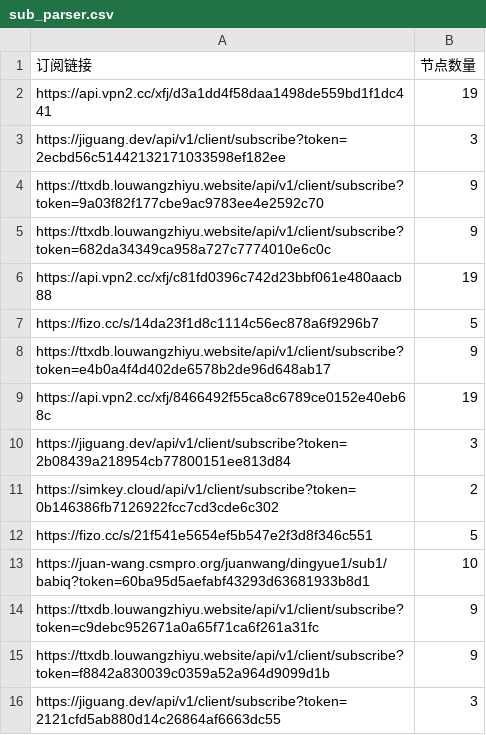
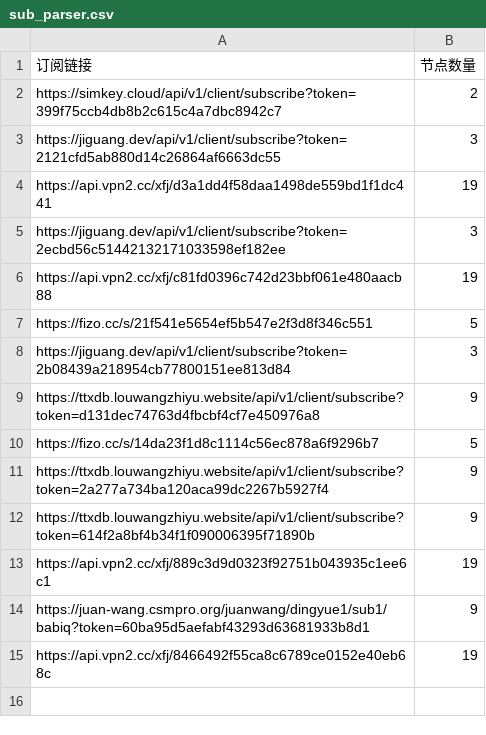
Before and after one commit to ipenwrt/Sub-Parser, a CSV file: sub_parser.csv, drawn as a sheet.

```diff
--- a/sub_parser.csv
+++ b/sub_parser.csv
@@ -1,16 +1,15 @@
 订阅链接,节点数量
+https://simkey.cloud/api/v1/client/subscribe?token=399f75ccb4db8b2c615c4a7dbc8942c7,2
+https://jiguang.dev/api/v1/client/subscribe?token=2121cfd5ab880d14c26864af6663dc55,3
 https://api.vpn2.cc/xfj/d3a1dd4f58daa1498de559bd1f1dc441,19
 https://jiguang.dev/api/v1/client/subscribe?token=2ecbd56c51442132171033598ef182ee,3
-https://ttxdb.louwangzhiyu.website/api/v1/client/subscribe?token=9a03f82f177cbe9ac9783ee4e2592c70,9
-https://ttxdb.louwangzhiyu.website/api/v1/client/subscribe?token=682da34349ca958a727c7774010e6c0c,9
 https://api.vpn2.cc/xfj/c81fd0396c742d23bbf061e480aacb88,19
+https://fizo.cc/s/21f541e5654ef5b547e2f3d8f346c551,5
+https://jiguang.dev/api/v1/client/subscribe?token=2b08439a218954cb77800151ee813d84,3
+https://ttxdb.louwangzhiyu.website/api/v1/client/subscribe?token=d131dec74763d4fbcbf4cf7e450976a8,9
 https://fizo.cc/s/14da23f1d8c1114c56ec878a6f9296b7,5
-https://ttxdb.louwangzhiyu.website/api/v1/client/subscribe?token=e4b0a4f4d402de6578b2de96d648ab17,9
+https://ttxdb.louwangzhiyu.website/api/v1/client/subscribe?token=2a277a734ba120aca99dc2267b5927f4,9
+https://ttxdb.louwangzhiyu.website/api/v1/client/subscribe?token=614f2a8bf4b34f1f090006395f71890b,9
+https://api.vpn2.cc/xfj/889c3d9d0323f92751b043935c1ee6c1,19
+https://juan-wang.csmpro.org/juanwang/dingyue1/sub1/babiq?token=60ba95d5aefabf43293d63681933b8d1,9
 https://api.vpn2.cc/xfj/8466492f55ca8c6789ce0152e40eb68c,19
-https://jiguang.dev/api/v1/client/subscribe?token=2b08439a218954cb77800151ee813d84,3
-https://simkey.cloud/api/v1/client/subscribe?token=0b146386fb7126922fcc7cd3cde6c302,2
-https://fizo.cc/s/21f541e5654ef5b547e2f3d8f346c551,5
-https://juan-wang.csmpro.org/juanwang/dingyue1/sub1/babiq?token=60ba95d5aefabf43293d63681933b8d1,10
-https://ttxdb.louwangzhiyu.website/api/v1/client/subscribe?token=c9debc952671a0a65f71ca6f261a31fc,9
-https://ttxdb.louwangzhiyu.website/api/v1/client/subscribe?token=f8842a830039c0359a52a964d9099d1b,9
-https://jiguang.dev/api/v1/client/subscribe?token=2121cfd5ab880d14c26864af6663dc55,3
```
Also changed, not shown: 3 other files.
